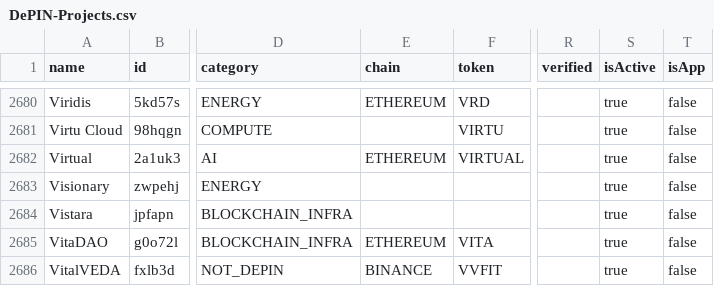
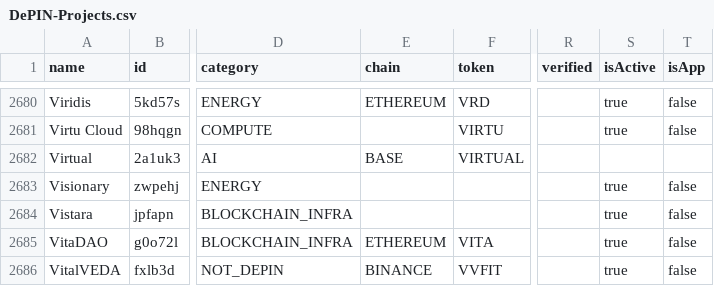
Before and after one commit to ev3-team/adapters, a CSV file: scripts/data/DePIN-Projects.csv, drawn as a sheet; only a part is shown, gaps mark what is left out; the diff names each change by its address in the sheet, - before the commit and + after, or states it on an @@ line.

```diff
--- a/scripts/data/DePIN-Projects.csv
+++ b/scripts/data/DePIN-Projects.csv
-E2682 (chain): ETHEREUM
+E2682 (chain): BASE
-S2682 (isActive): true
+S2682 (isActive): (empty)
-T2682 (isApp): false
+T2682 (isApp): (empty)
```
